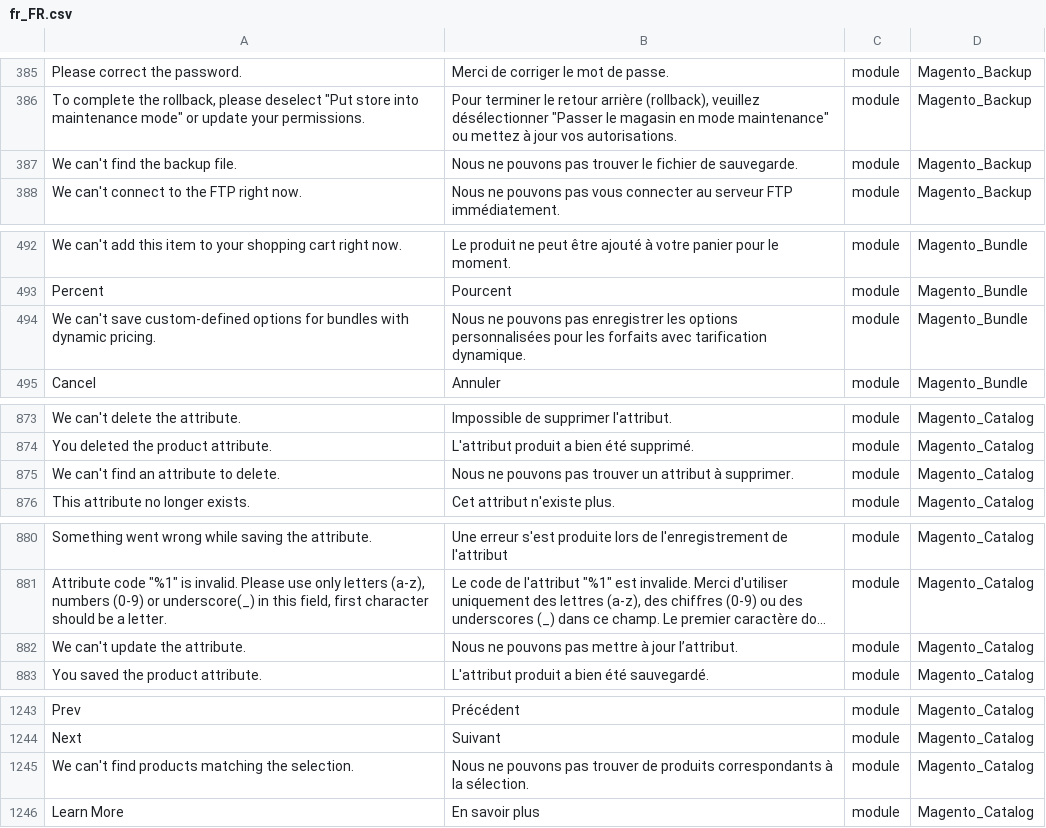
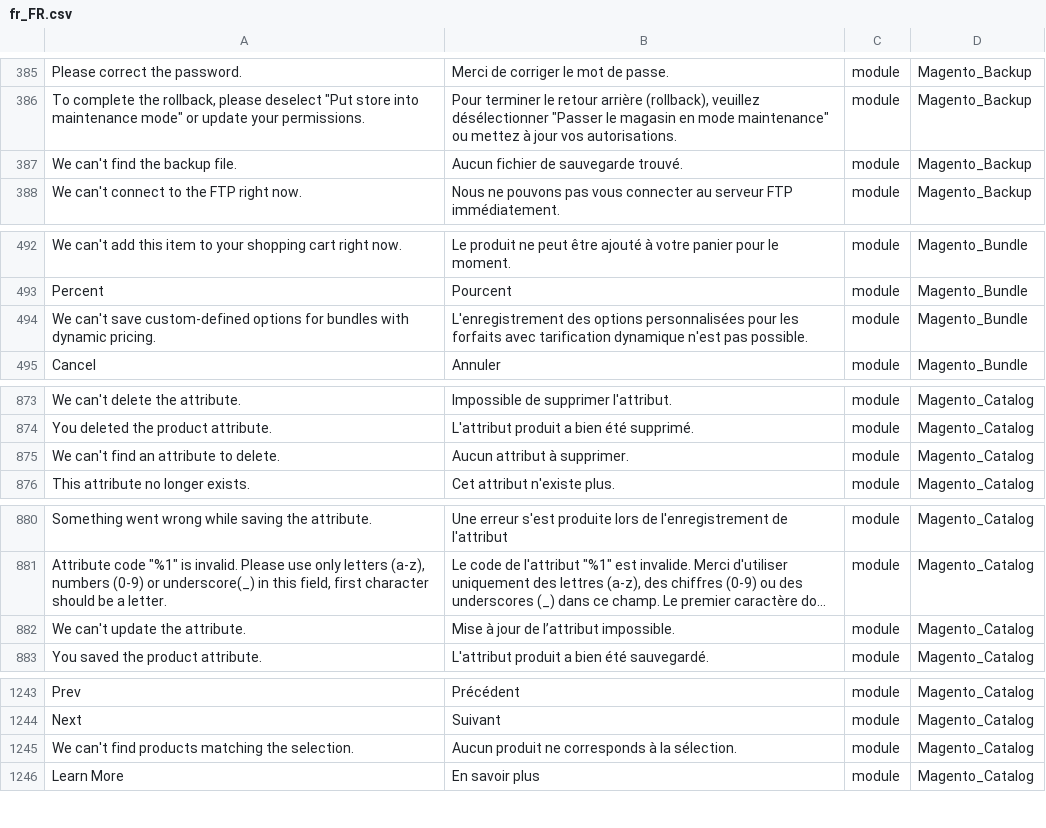
Before and after one commit to adexos/language_fr_fr, a CSV file: fr_FR.csv, drawn as a sheet; only a part is shown, gaps mark what is left out; long unchanged cells end in …; the diff covers the shown part only; the diff names each change by its address in the sheet, - before the commit and + after, or states it on an @@ line.

```diff
--- a/fr_FR.csv
+++ b/fr_FR.csv
-B387: Nous ne pouvons pas trouver le fichier de sauvegarde.
+B387: Aucun fichier de sauvegarde trouvé.
-B494: Nous ne pouvons pas enregistrer les options personnalisées pour les forfaits avec tarification dynamique.
+B494: L'enregistrement des options personnalisées pour les forfaits avec tarification dynamique n'est pas possible.
-B875: Nous ne pouvons pas trouver un attribut à supprimer.
+B875: Aucun attribut à supprimer.
-B882: Nous ne pouvons pas mettre à jour l’attribut.
+B882: Mise à jour de l’attribut impossible.
-B1245: Nous ne pouvons pas trouver de produits correspondants à la…
+B1245: Aucun produit ne corresponds à la…
```
Also changed, not shown: 15 added rows and 9 edited cells elsewhere in this file.
